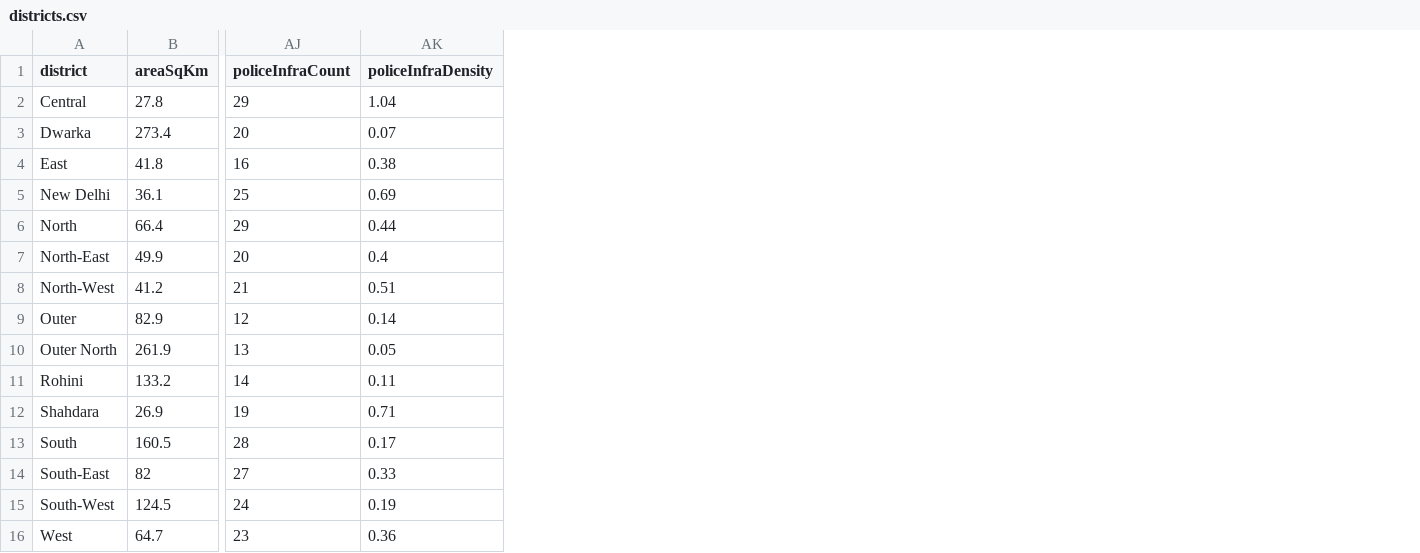
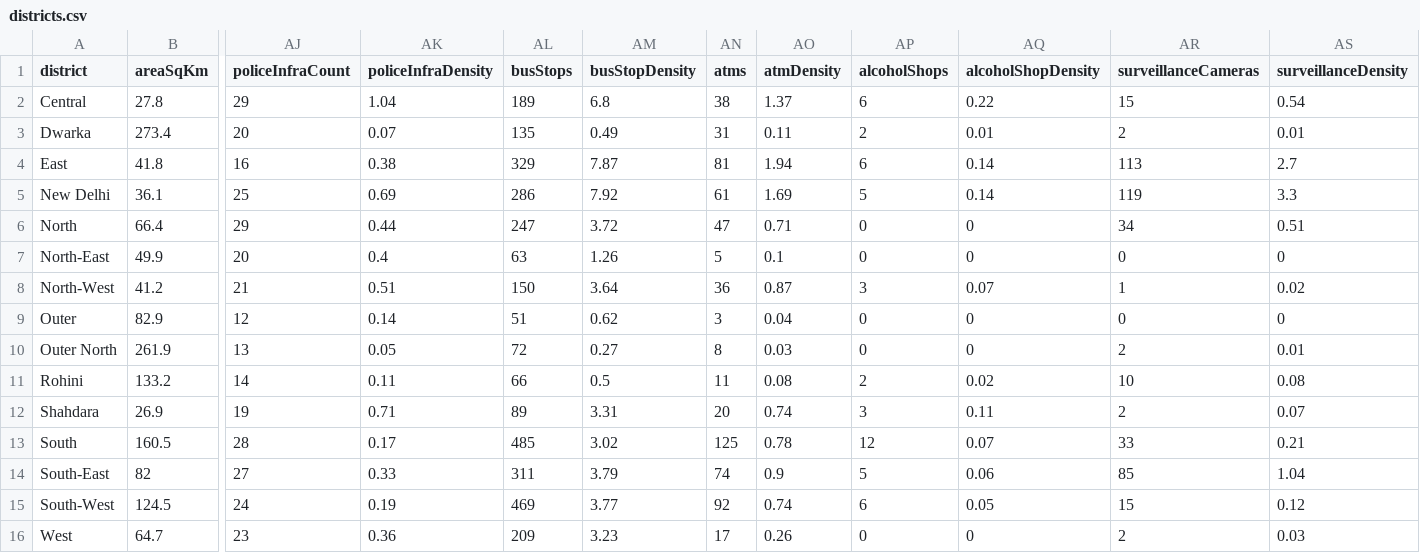
Before and after one commit to ayushthaosen-gif/DelhiCrimeDashboard, a CSV file: exports/districts.csv, drawn as a sheet; only a part is shown, gaps mark what is left out; the diff names each change by its address in the sheet, - before the commit and + after, or states it on an @@ line.

Commit message:
feat: add Liquor Shops and CCTV/Guard Surveillance infrastructure layers

```diff
--- a/exports/districts.csv
+++ b/exports/districts.csv
+column AL (busStops), rows 2-16: 189 | 135 | 329 | 286 | 247 | 63 | 150 | 51 | 72 | 66 | 89 | 485 | 311 | 469 | 209
+column AM (busStopDensity), rows 2-16: 6.8 | 0.49 | 7.87 | 7.92 | 3.72 | 1.26 | 3.64 | 0.62 | 0.27 | 0.5 | 3.31 | 3.02 | 3.79 | 3.77 | 3.23
+column AN (atms), rows 2-16: 38 | 31 | 81 | 61 | 47 | 5 | 36 | 3 | 8 | 11 | 20 | 125 | 74 | 92 | 17
+column AO (atmDensity), rows 2-16: 1.37 | 0.11 | 1.94 | 1.69 | 0.71 | 0.1 | 0.87 | 0.04 | 0.03 | 0.08 | 0.74 | 0.78 | 0.9 | 0.74 | 0.26
+column AP (alcoholShops), rows 2-16: 6 | 2 | 6 | 5 | 0 | 0 | 3 | 0 | 0 | 2 | 3 | 12 | 5 | 6 | 0
+column AQ (alcoholShopDensity), rows 2-16: 0.22 | 0.01 | 0.14 | 0.14 | 0 | 0 | 0.07 | 0 | 0 | 0.02 | 0.11 | 0.07 | 0.06 | 0.05 | 0
+column AR (surveillanceCameras), rows 2-16: 15 | 2 | 113 | 119 | 34 | 0 | 1 | 0 | 2 | 10 | 2 | 33 | 85 | 15 | 2
+column AS (surveillanceDensity), rows 2-16: 0.54 | 0.01 | 2.7 | 3.3 | 0.51 | 0 | 0.02 | 0 | 0.01 | 0.08 | 0.07 | 0.21 | 1.04 | 0.12 | 0.03
```
Also changed, not shown: 7 other files.
